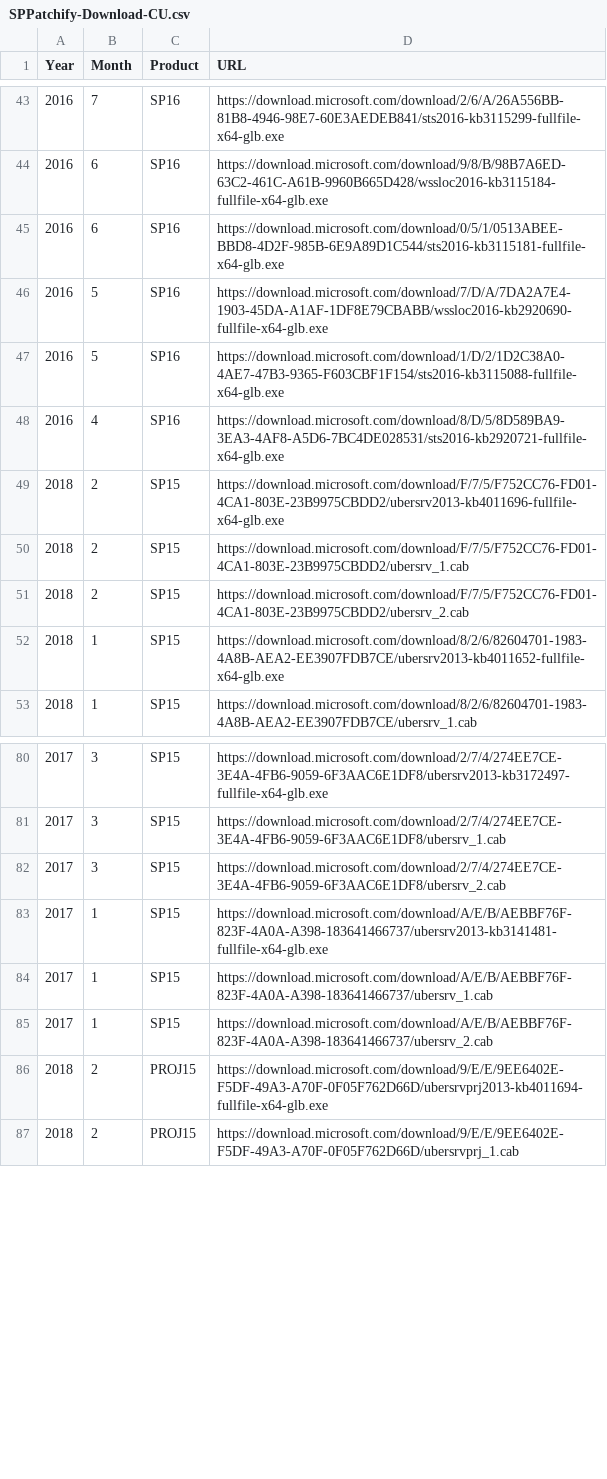
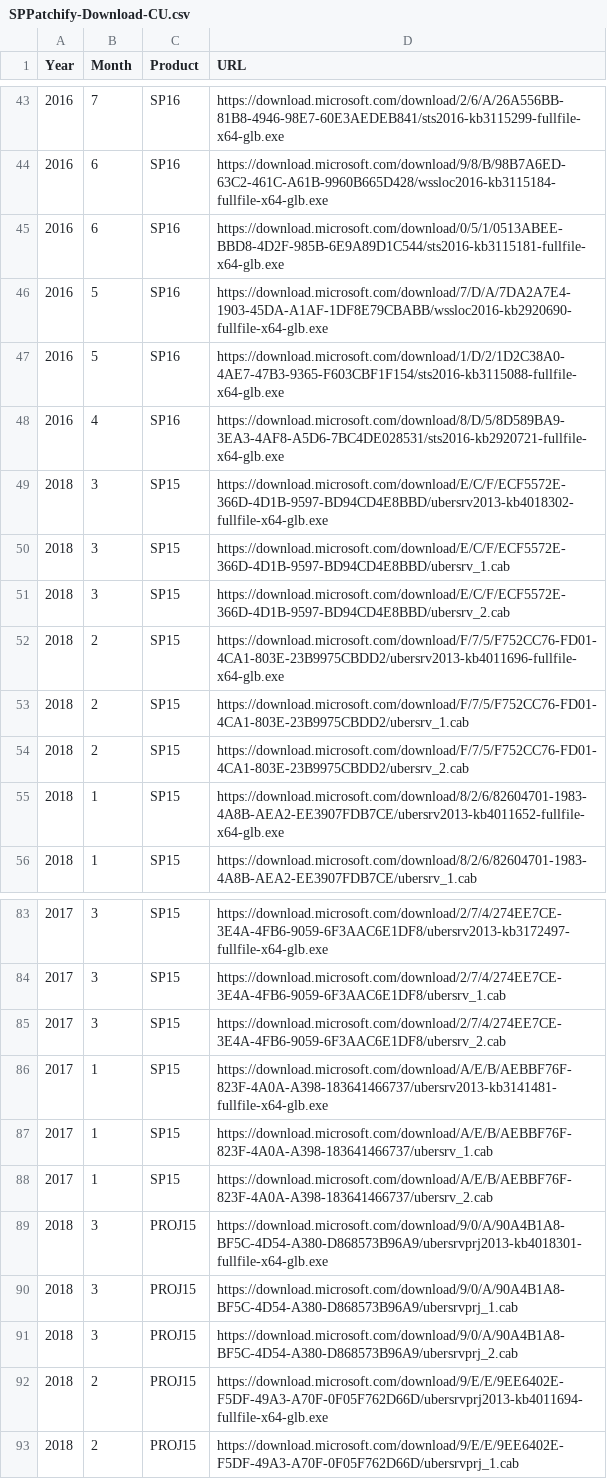
Before and after one commit to spjeff/sppatchify, a CSV file: SPPatchify-Download-CU.csv, drawn as a sheet; only a part is shown, gaps mark what is left out; the diff names each change by its address in the sheet, - before the commit and + after, or states it on an @@ line.

Commit message:
Mar 2018
CU download

```diff
--- a/SPPatchify-Download-CU.csv
+++ b/SPPatchify-Download-CU.csv
+row 49: 2018 | 3 | SP15 | https://download.microsoft.com/download/E/C/F/ECF5572E-366D-4D1B-9597-BD94CD4E8BBD/ubersrv2013-kb4018302-fullfile-x64-glb.exe
+row 50: 2018 | 3 | SP15 | https://download.microsoft.com/download/E/C/F/ECF5572E-366D-4D1B-9597-BD94CD4E8BBD/ubersrv_1.cab
+row 51: 2018 | 3 | SP15 | https://download.microsoft.com/download/E/C/F/ECF5572E-366D-4D1B-9597-BD94CD4E8BBD/ubersrv_2.cab
+row 89: 2018 | 3 | PROJ15 | https://download.microsoft.com/download/9/0/A/90A4B1A8-BF5C-4D54-A380-D868573B96A9/ubersrvprj2013-kb4018301-fullfile-x64-glb.exe
+row 90: 2018 | 3 | PROJ15 | https://download.microsoft.com/download/9/0/A/90A4B1A8-BF5C-4D54-A380-D868573B96A9/ubersrvprj_1.cab
+row 91: 2018 | 3 | PROJ15 | https://download.microsoft.com/download/9/0/A/90A4B1A8-BF5C-4D54-A380-D868573B96A9/ubersrvprj_2.cab
```
